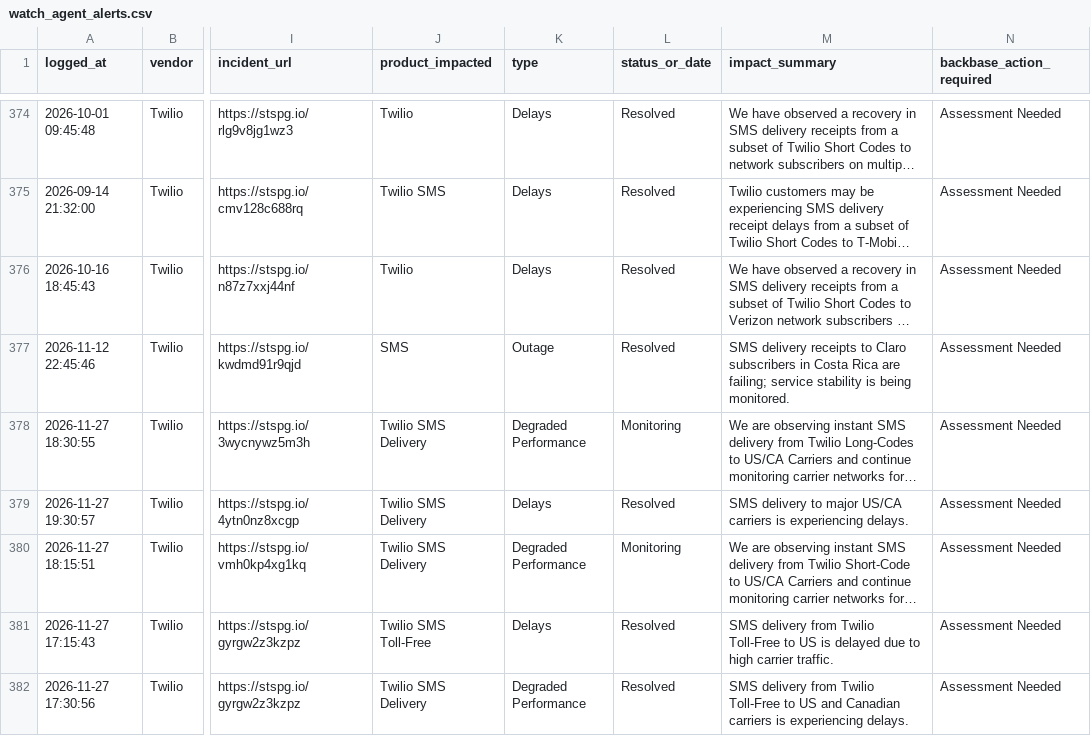
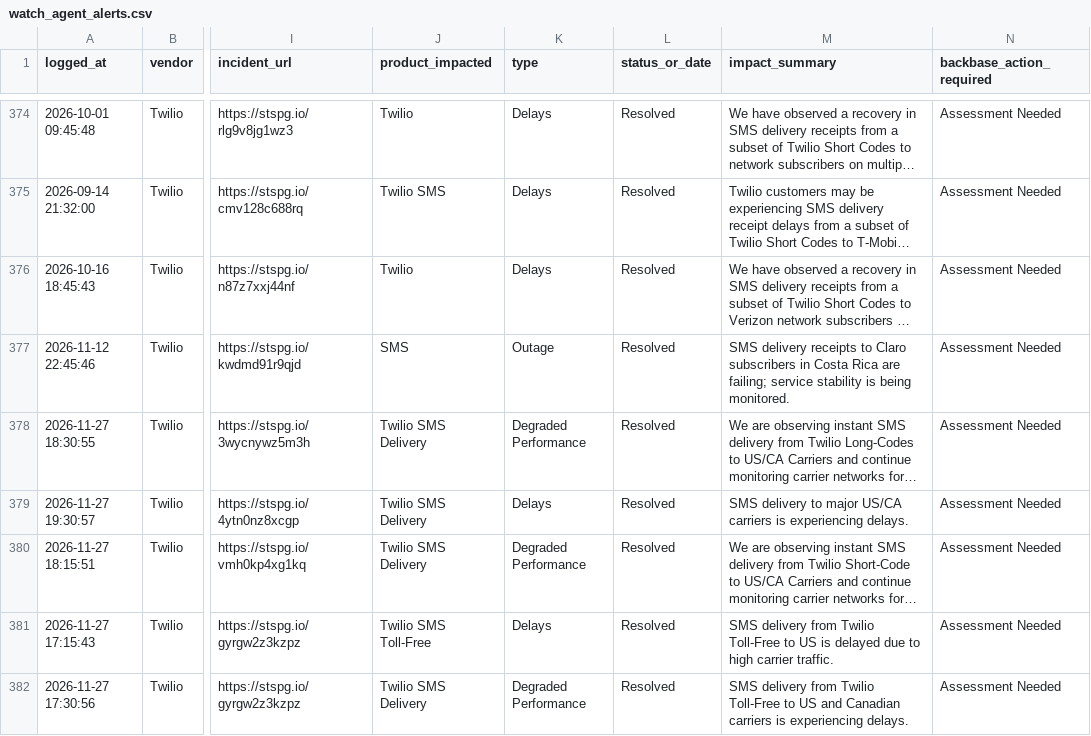
Before and after one commit to abhishek883388/ai_watch_marketplace, a CSV file: watch_agent_alerts.csv, drawn as a sheet; only a part is shown, gaps mark what is left out; long unchanged cells end in …; the diff covers the shown part only; the diff names each change by its address in the sheet, - before the commit and + after, or states it on an @@ line.

```diff
--- a/watch_agent_alerts.csv
+++ b/watch_agent_alerts.csv
-L378 (status_or_date): Monitoring
+L378 (status_or_date): Resolved
-L380 (status_or_date): Monitoring
+L380 (status_or_date): Resolved
```
Also changed, not shown: 8 edited cells elsewhere in this file, zendesk_watch_agent_alerts.csv.
